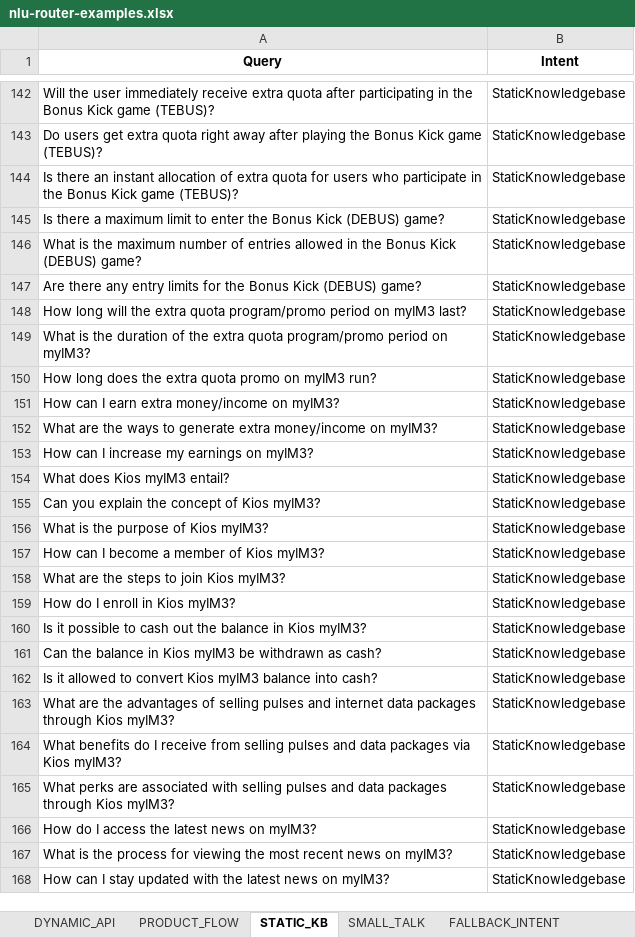
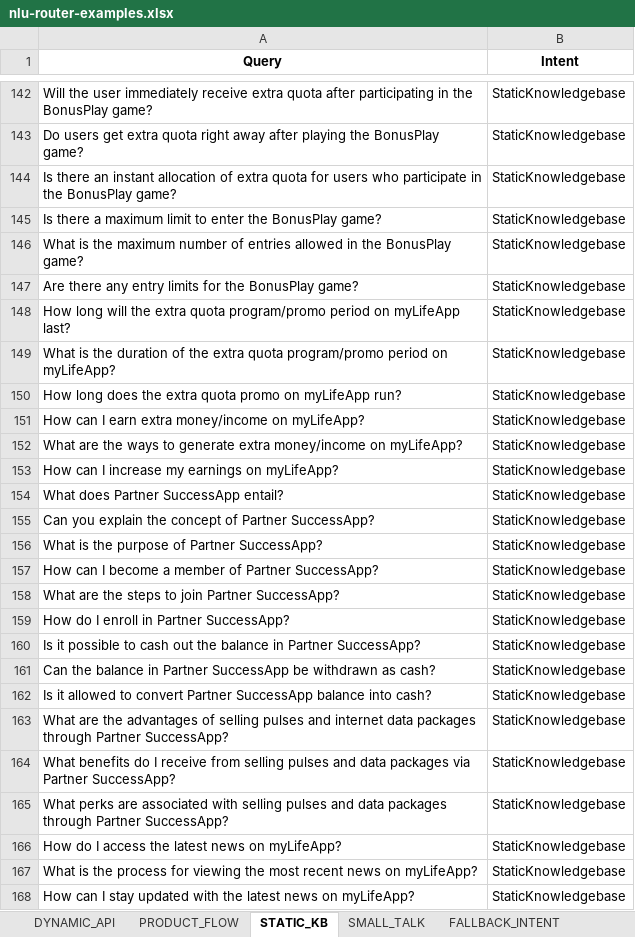
Before and after one commit to vamsiramakrishnan/vertexai-rag-conversation, an Excel workbook: projects/cymbal-kdb/src/raw_input/nlu-router-examples.xlsx, sheet STATIC_KB, drawn as a sheet; only a part is shown, gaps mark what is left out; values as stored, in another font and other column widths than the file's, no borders; the diff covers the shown part only; the diff names each change by its address in the sheet, - before the commit and + after, or states it on an @@ line.

```diff
--- a/projects/cymbal-kdb/src/raw_input/nlu-router-examples.xlsx (sheet STATIC_KB)
+++ b/projects/cymbal-kdb/src/raw_input/nlu-router-examples.xlsx (sheet STATIC_KB)
-A142 (Query): …in the Bonus Kick game (TEBUS)?
+A142 (Query): …in the BonusPlay game?
-A143 (Query): …playing the Bonus Kick game (TEBUS)?
+A143 (Query): …playing the BonusPlay game?
-A144 (Query): …in the Bonus Kick game (TEBUS)?
+A144 (Query): …in the BonusPlay game?
-A145 (Query): …enter the Bonus Kick (DEBUS) game?
+A145 (Query): …enter the BonusPlay game?
-A146 (Query): …in the Bonus Kick (DEBUS) game?
+A146 (Query): …in the BonusPlay game?
-A147 (Query): …for the Bonus Kick (DEBUS) game?
+A147 (Query): …for the BonusPlay game?
-A148 (Query): …period on myIM3 last?
+A148 (Query): …period on myLifeApp last?
-A149 (Query): …period on myIM3?
+A149 (Query): …period on myLifeApp?
-A150 (Query): …promo on myIM3 run?
+A150 (Query): …promo on myLifeApp run?
-A151 (Query): How can I earn extra money/income on myIM3?
+A151 (Query): How can I earn extra money/income on myLifeApp?
-A152 (Query): …money/income on myIM3?
+A152 (Query): …money/income on myLifeApp?
-A153 (Query): How can I increase my earnings on myIM3?
+A153 (Query): How can I increase my earnings on myLifeApp?
-A154 (Query): What does Kios myIM3 entail?
+A154 (Query): What does Partner SuccessApp entail?
-A155 (Query): …concept of Kios myIM3?
+A155 (Query): …concept of Partner SuccessApp?
-A156 (Query): What is the purpose of Kios myIM3?
+A156 (Query): What is the purpose of Partner SuccessApp?
-A157 (Query): How can I become a member of Kios myIM3?
+A157 (Query): How can I become a member of Partner SuccessApp?
-A158 (Query): What are the steps to join Kios myIM3?
+A158 (Query): What are the steps to join Partner SuccessApp?
-A159 (Query): How do I enroll in Kios myIM3?
+A159 (Query): How do I enroll in Partner SuccessApp?
-A160 (Query): …balance in Kios myIM3?
+A160 (Query): …balance in Partner SuccessApp?
-A161 (Query): …balance in Kios myIM3 be withdrawn…
+A161 (Query): …balance in Partner SuccessApp be withdrawn…
-A162 (Query): …to convert Kios myIM3 balance into…
+A162 (Query): …to convert Partner SuccessApp balance into…
-A163 (Query): …packages through Kios myIM3?
+A163 (Query): …packages through Partner SuccessApp?
-A164 (Query): …packages via Kios myIM3?
+A164 (Query): …packages via Partner SuccessApp?
-A165 (Query): …packages through Kios myIM3?
+A165 (Query): …packages through Partner SuccessApp?
-A166 (Query): How do I access the latest news on myIM3?
+A166 (Query): How do I access the latest news on myLifeApp?
-A167 (Query): …news on myIM3?
+A167 (Query): …news on myLifeApp?
-A168 (Query): …news on myIM3?
+A168 (Query): …news on myLifeApp?
```
Also changed, not shown: 205 edited cells elsewhere in this sheet, sheet PRODUCT_FLOW, sheet DYNAMIC_API, projects/cymbal-kdb/src/raw_input/nlu-router-examples-dynamic.xlsx, 20 other files.
